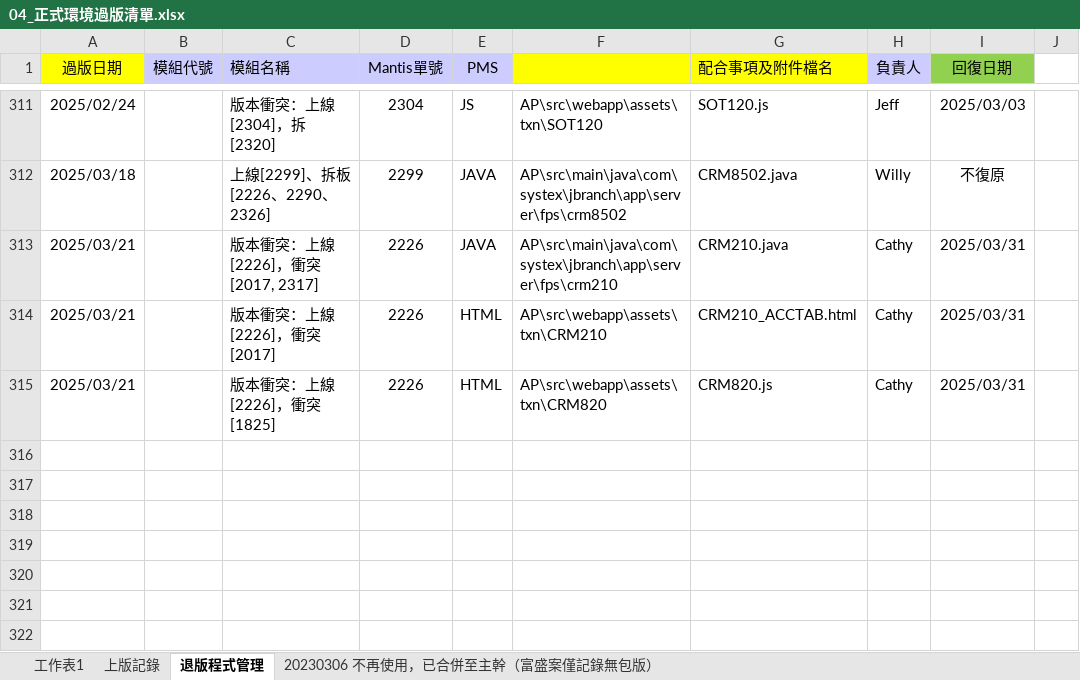
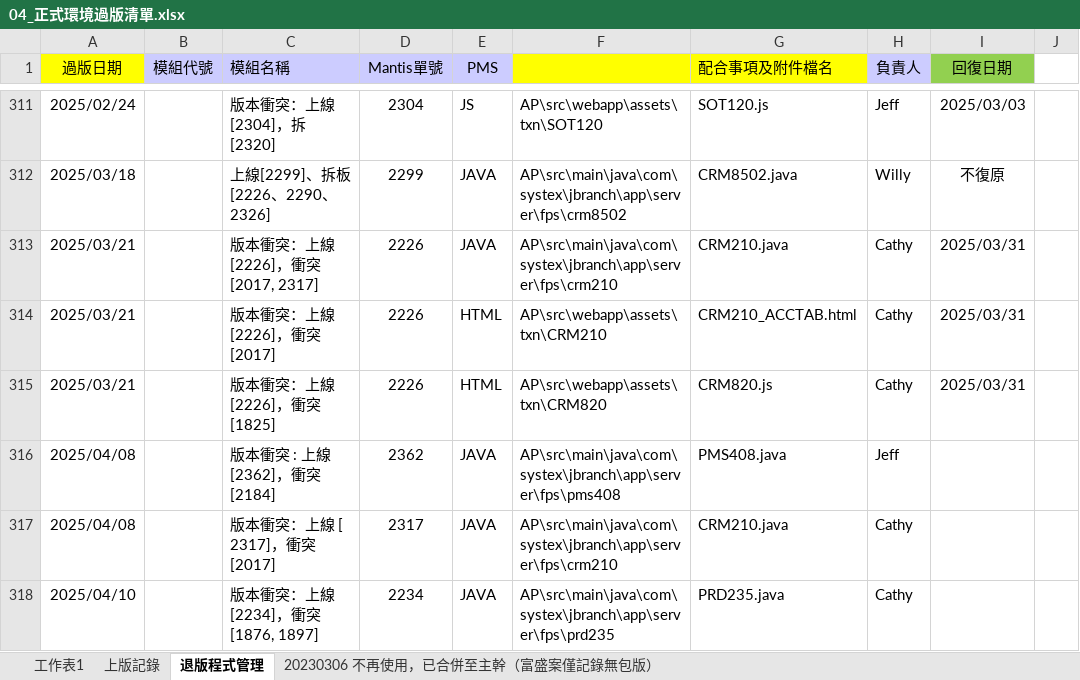
Before and after one commit to chengyuje/FUBON, an Excel workbook: 04_正式環境過版清單.xlsx, sheet 退版程式管理, drawn as a sheet; only a part is shown, gaps mark what is left out; values as stored, in another font and other column widths than the file's, no borders; the diff names each change by its address in the sheet, - before the commit and + after, or states it on an @@ line.

```diff
--- a/04_正式環境過版清單.xlsx (sheet 退版程式管理)
+++ b/04_正式環境過版清單.xlsx (sheet 退版程式管理)
+row 316: 2025/04/08 |  | 版本衝突 : 上線 [2362]，衝突 [2184] | 2362 | JAVA | AP\src\main\java\com\systex\jbranch\app\server\fps\pms408 | PMS408.java | Jeff
+row 317: 2025/04/08 |  | 版本衝突：上線 [ 2317]，衝突 [2017] | 2317 | JAVA | AP\src\main\java\com\systex\jbranch\app\server\fps\crm210 | CRM210.java | Cathy
+row 318: 2025/04/10 |  | 版本衝突：上線 [2234]，衝突 [1876, 1897] | 2234 | JAVA | AP\src\main\java\com\systex\jbranch\app\server\fps\prd235 | PRD235.java | Cathy
```
Also changed, not shown: sheet 工作表1, 12 other files.
